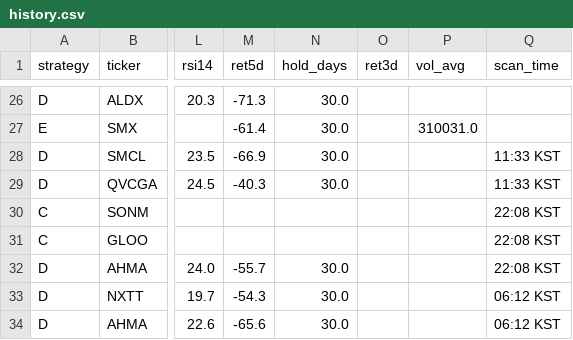
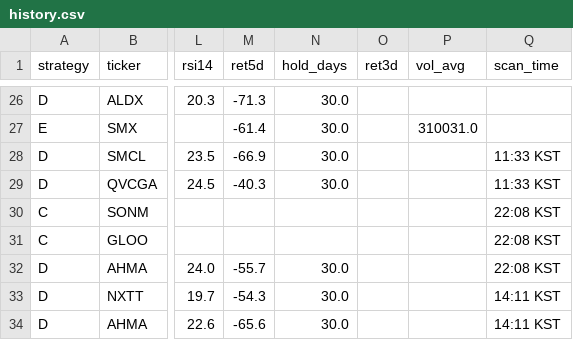
Before and after one commit to jayc950807/surge-scanner, a CSV file: data/history.csv, drawn as a sheet; only a part is shown, gaps mark what is left out; the diff names each change by its address in the sheet, - before the commit and + after, or states it on an @@ line.

```diff
--- a/data/history.csv
+++ b/data/history.csv
-Q33:Q34 (scan_time): 06:12 KST
+Q33:Q34 (scan_time): 14:11 KST
```
Also changed, not shown: 3 other files.
